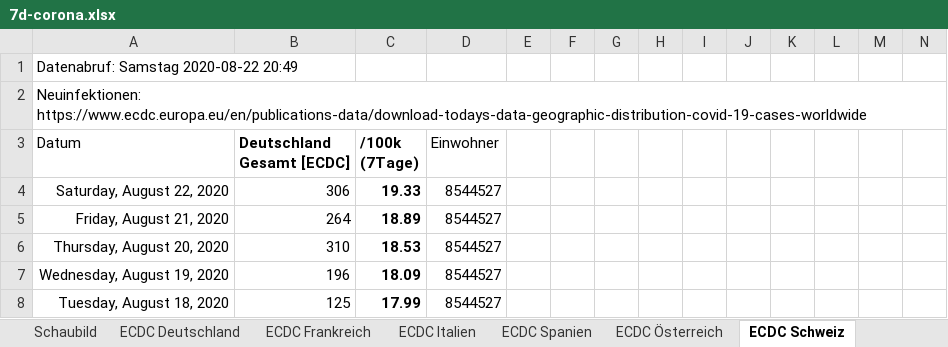
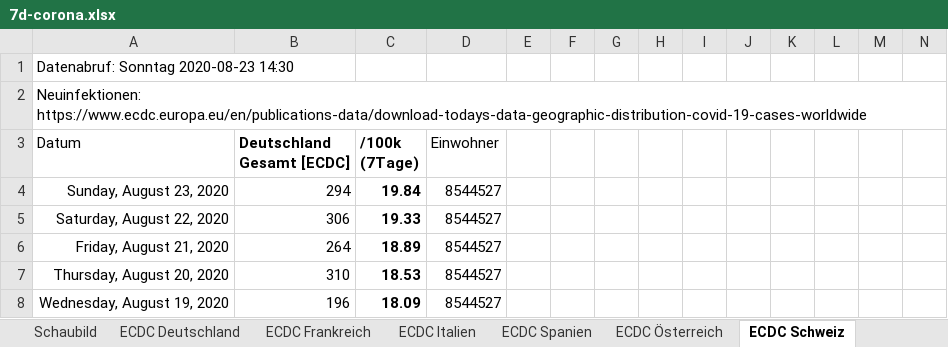
Before and after one commit to episource/7d-corona, an Excel workbook: 7d-corona.xlsx, sheet ECDC Schweiz, drawn as a sheet; only a part is shown; the shorter side is filled out with more unchanged rows; values as stored, in another font and other column widths than the file's, no borders; conditional formats not drawn; rows hold the shown columns only; the diff names each change by its address in the sheet, - before the commit and + after, or states it on an @@ line.

```diff
--- a/7d-corona.xlsx (sheet ECDC Schweiz)
+++ b/7d-corona.xlsx (sheet ECDC Schweiz)
-A1 (Datum): Datenabruf: Samstag 2020-08-22 20:49
+A1 (Datum): Datenabruf: Sonntag 2020-08-23 14:30
+row 4: Sunday, August 23, 2020 | 294 | 19.84 | 8544527
```
Also changed, not shown: sheet ECDC Österreich, sheet ECDC Italien, sheet ECDC Spanien, sheet ECDC Deutschland, sheet ECDC Frankreich, charts or pictures, 1 other file.
